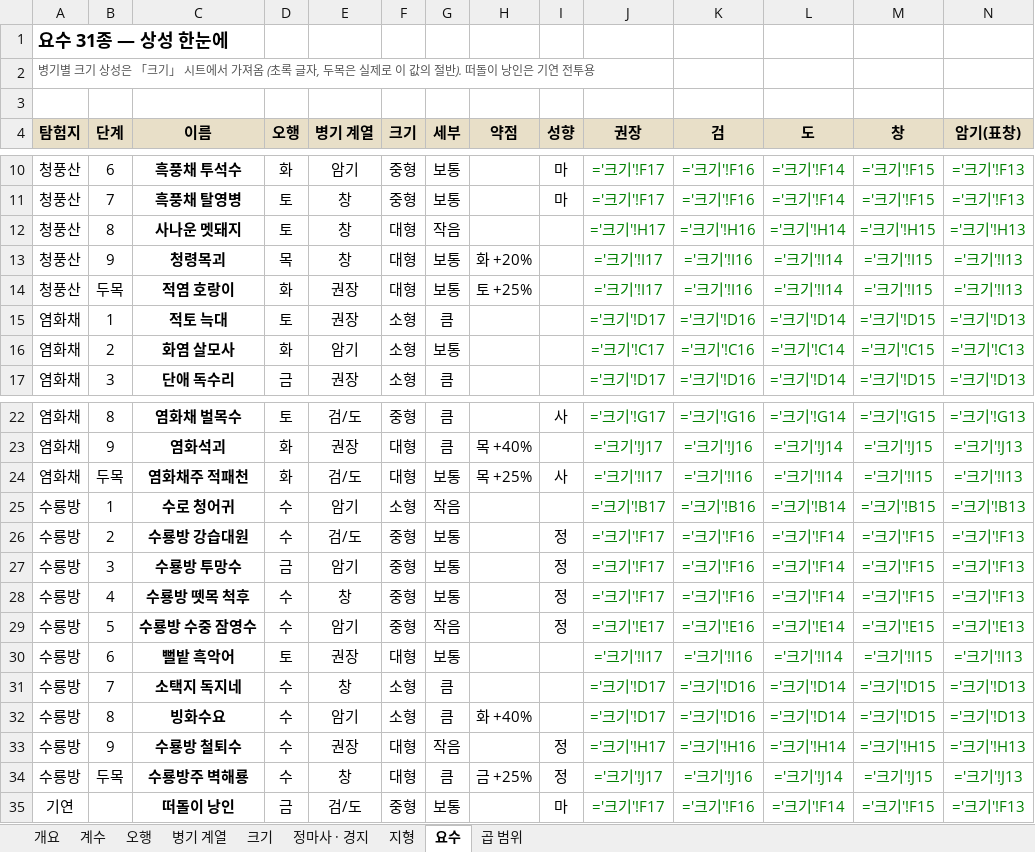
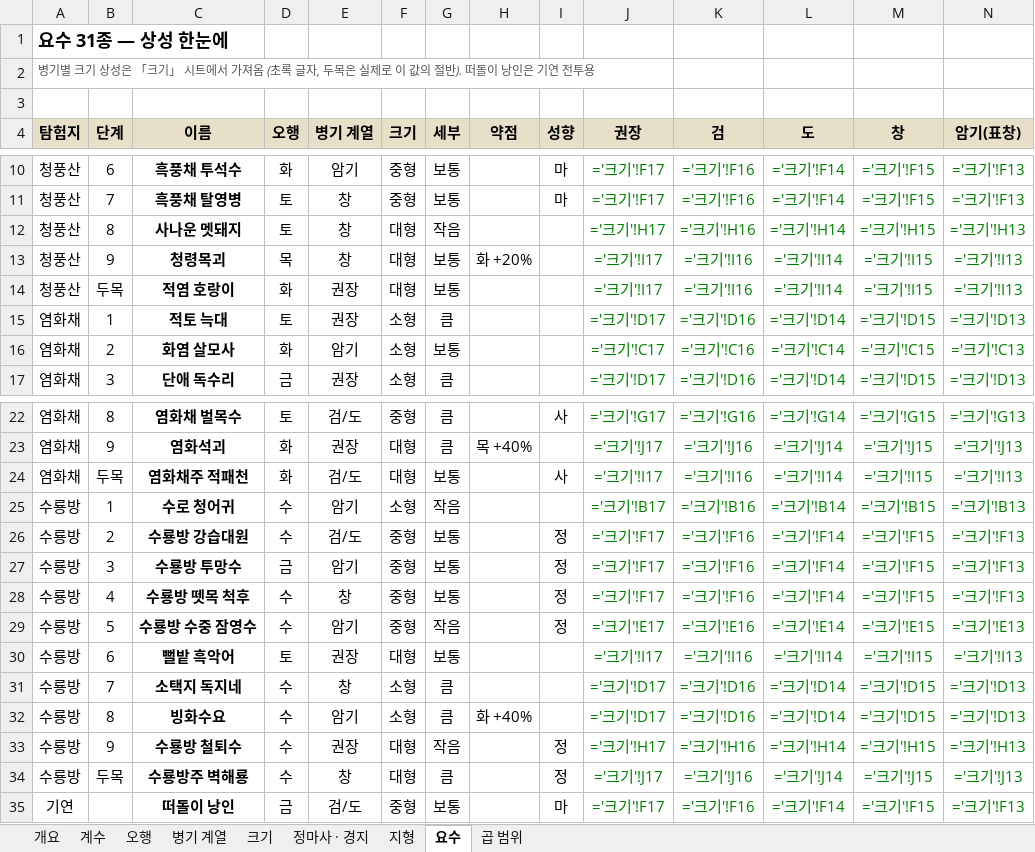
Before and after one commit to dooganzzz/dooganzzz, an Excel workbook: gangho/docs/상성시스템_총정리.xlsx, sheet 요수, drawn as a sheet; only a part is shown, gaps mark what is left out; values as stored, in another font and other column widths than the file's, no borders; formulas without a stored value are shown as written; conditional formats not drawn; the diff names each change by its address in the sheet, - before the commit and + after, or states it on an @@ line.

```diff
--- a/gangho/docs/상성시스템_총정리.xlsx (sheet 요수)
+++ b/gangho/docs/상성시스템_총정리.xlsx (sheet 요수)
-H14 (약점): 토 +25%
+H14 (약점): (empty)
-H24 (약점): 목 +25%
+H24 (약점): (empty)
-H34 (약점): 금 +25%
+H34 (약점): (empty)
```
Also changed, not shown: sheet 곱 범위, sheet 개요, sheet 계수, 2 other files.
